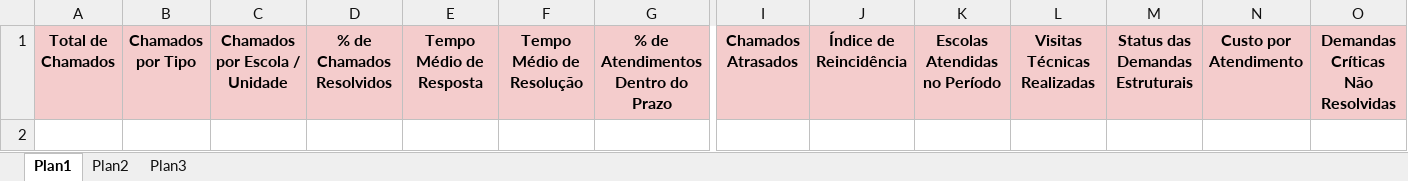
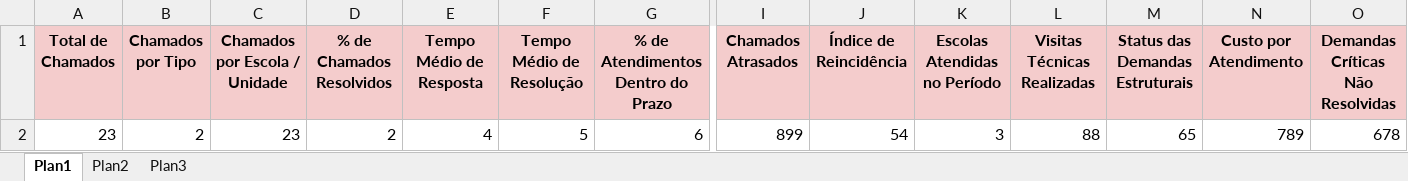
Before and after one commit to 2026Ficai/DashboarBI, an Excel workbook: planilhas/Assistencia.xlsx, sheet Plan1, drawn as a sheet; only a part is shown, gaps mark what is left out; values as stored, in another font and other column widths than the file's, no borders; rows hold the shown columns only; the diff names each change by its address in the sheet, - before the commit and + after, or states it on an @@ line.

```diff
--- a/planilhas/Assistencia.xlsx (sheet Plan1)
+++ b/planilhas/Assistencia.xlsx (sheet Plan1)
+row 2: 23 | 2 | 23 | 2 | 4 | 5 | 6 | 899 | 54 | 3 | 88 | 65 | 789 | 678
```
Also changed, not shown: planilhas/Almoxarifado.xlsx, 1 other file.
